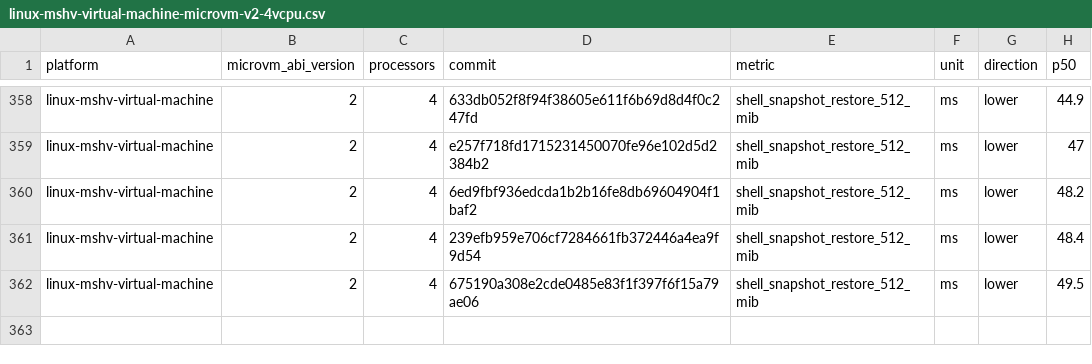
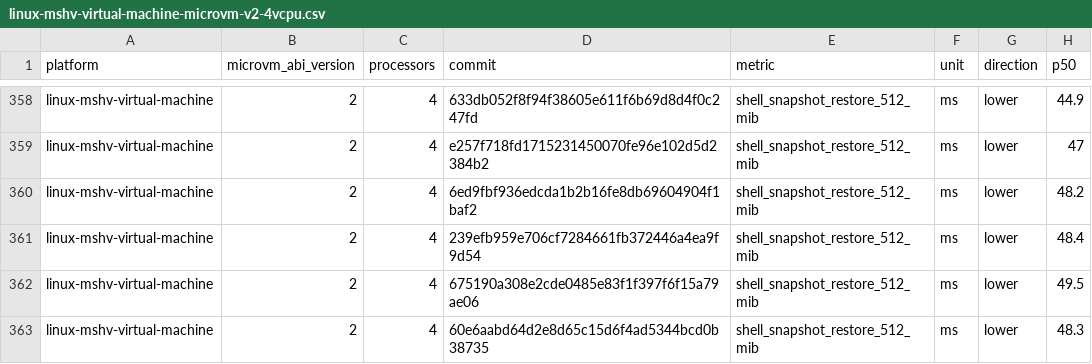
Before and after one commit to Jbansal2/nvx, a CSV file: data/linux-mshv-virtual-machine-microvm-v2-4vcpu.csv, drawn as a sheet; only a part is shown, gaps mark what is left out.

```diff
--- a/data/linux-mshv-virtual-machine-microvm-v2-4vcpu.csv
+++ b/data/linux-mshv-virtual-machine-microvm-v2-4vcpu.csv
@@ -362 +362,2 @@ linux-mshv-virtual-machine,2,4,239efb959e706cf7284661fb372446a4ea9f9d54,shell_sn
 linux-mshv-virtual-machine,2,4,675190a308e2cde0485e83f1f397f6f15a79ae06,shell_snapshot_restore_512_mib,ms,lower,49.5
+linux-mshv-virtual-machine,2,4,60e6aabd64d2e8d65c15d6f4ad5344bcd0b38735,shell_snapshot_restore_512_mib,ms,lower,48.3
```
Also changed, not shown: data/linux-mshv-virtual-machine-microvm-v2-2vcpu.csv, data/linux-mshv-virtual-machine-microvm-v2-8vcpu.csv, 9 other files.
